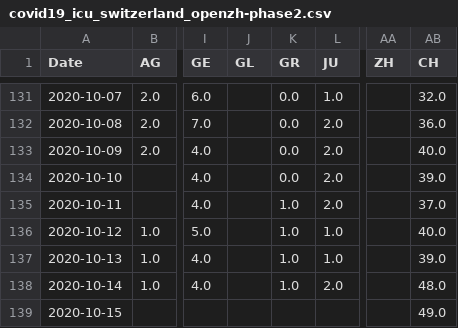
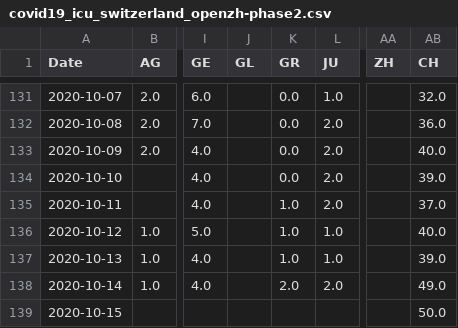
Before and after one commit to imsodin/covid19-cases-switzerland, a CSV file: covid19_icu_switzerland_openzh-phase2.csv, drawn as a sheet; only a part is shown, gaps mark what is left out; the diff names each change by its address in the sheet, - before the commit and + after, or states it on an @@ line.

```diff
--- a/covid19_icu_switzerland_openzh-phase2.csv
+++ b/covid19_icu_switzerland_openzh-phase2.csv
-K138 (GR): 1.0
+K138 (GR): 2.0
-AB138 (CH): 48.0
+AB138 (CH): 49.0
-AB139 (CH): 49.0
+AB139 (CH): 50.0
```
Also changed, not shown: covid19_icu_switzerland_openzh.csv, 6 other files.
